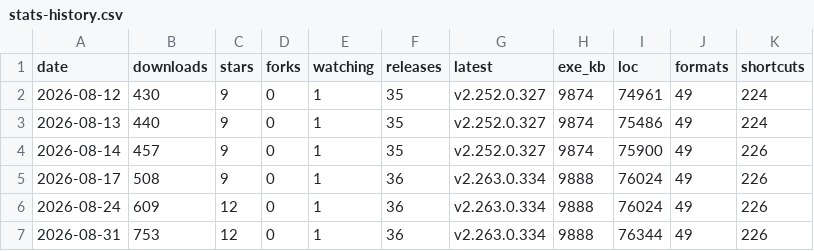
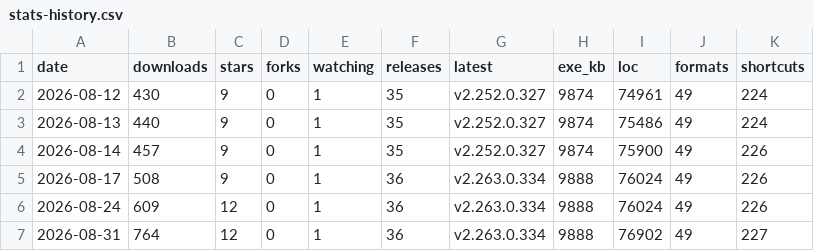
Before and after one commit to icyhoty2k/QuickImageViewer, a CSV file: docs/stats-history.csv, drawn as a sheet.

```diff
--- a/docs/stats-history.csv
+++ b/docs/stats-history.csv
@@ -6,2 +6,2 @@ date,downloads,stars,forks,watching,releases,latest,exe_kb,loc,formats,shortcuts
 2026-08-24,609,12,0,1,36,v2.263.0.334,9888,76024,49,226
-2026-08-31,753,12,0,1,36,v2.263.0.334,9888,76344,49,226
+2026-08-31,764,12,0,1,36,v2.263.0.334,9888,76902,49,227
```
Also changed, not shown: 3 other files.
